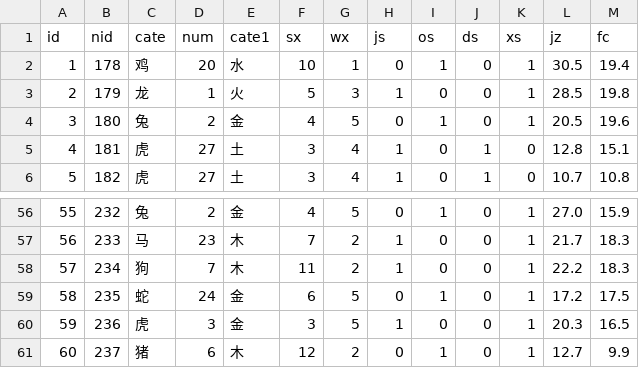
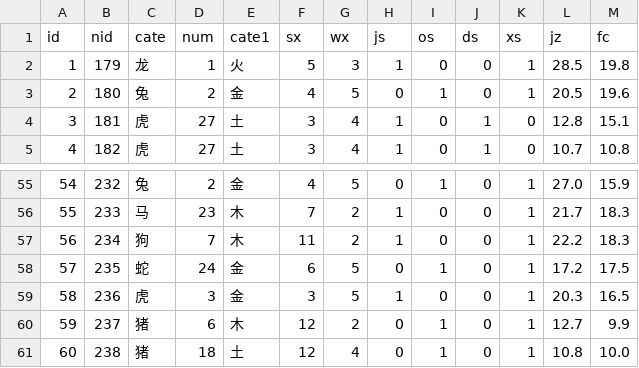
Before and after one commit to hah12345670/test, a CSV file: he.csv, drawn as a sheet; only a part is shown, gaps mark what is left out; removed rows and columns are numbered as before the commit, all else as after; the diff names each change by its address in the sheet, - before the commit and + after, or states it on an @@ line.

```diff
--- a/he.csv
+++ b/he.csv
-row 2: 1 | 178 | 鸡 | 20 | 水 | 10 | 1 | 0 | 1 | 0 | 1 | 30.5 | 19.4
@@ column A (id) renumbered between rows 2 and 60 @@
+row 61: 60 | 238 | 猪 | 18 | 土 | 12 | 4 | 0 | 1 | 0 | 1 | 10.8 | 10.0
```
Also changed, not shown: k8.csv, 43 other files.
